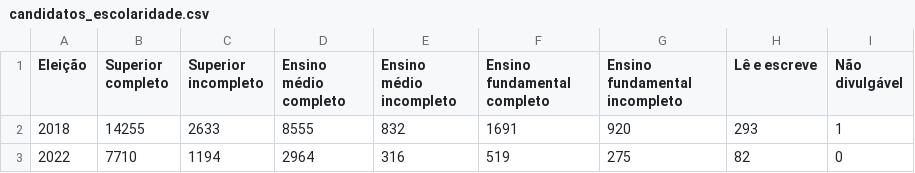
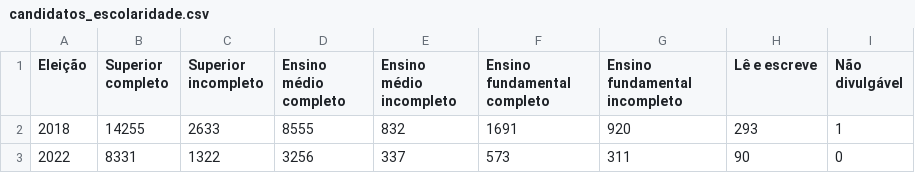
Before and after one commit to rafagarc/eleicoes_2022, a CSV file: candidatos_escolaridade.csv, drawn as a sheet.

```diff
--- a/candidatos_escolaridade.csv
+++ b/candidatos_escolaridade.csv
@@ -2,2 +2,2 @@ Eleição,Superior completo,Superior incompleto,Ensino médio completo,Ensino m
 2018,14255,2633,8555,832,1691,920,293,1
-2022,7710,1194,2964,316,519,275,82,0
+2022,8331,1322,3256,337,573,311,90,0
```
Also changed, not shown: candidatos_partido.csv, genero_partido.csv, 8 other files.
